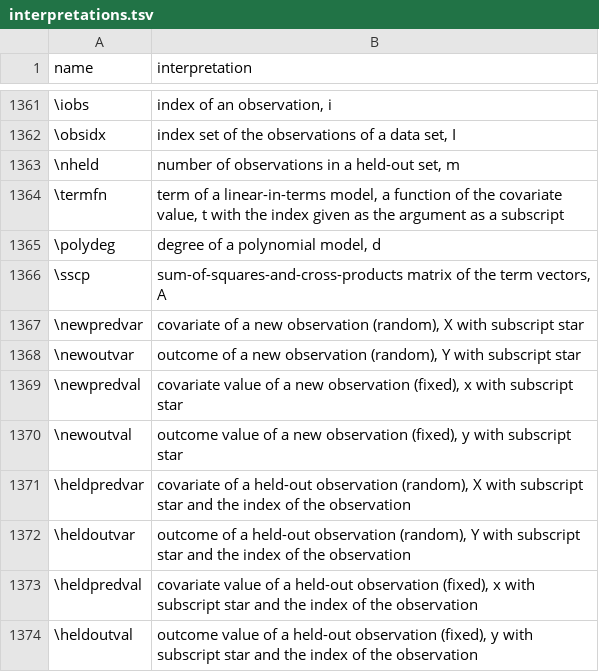
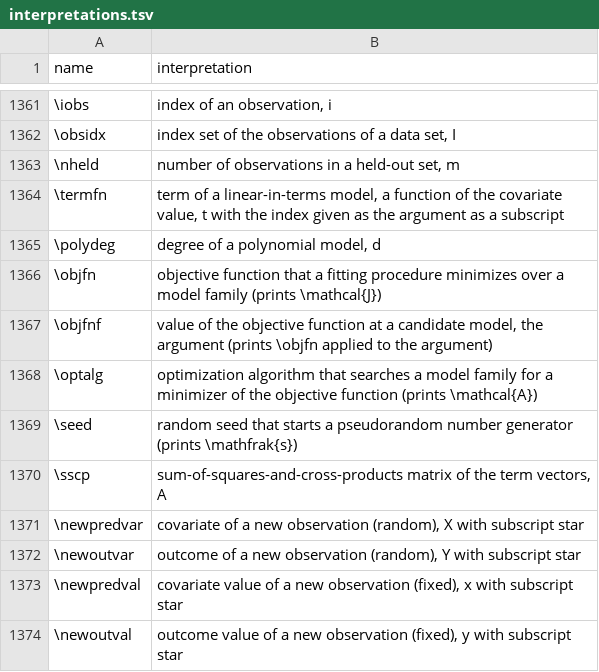
Before and after one commit to Morrison-Lab/macros, a TSV file: interpretations.tsv, drawn as a sheet; only a part is shown, gaps mark what is left out; the shorter side is filled out with more unchanged rows.

```diff
--- a/interpretations.tsv
+++ b/interpretations.tsv
@@ -1365,2 +1365,6 @@ name	interpretation
 \polydeg	degree of a polynomial model, d
+\objfn	objective function that a fitting procedure minimizes over a model family (prints \mathcal{J})
+\objfnf	value of the objective function at a candidate model, the argument (prints \objfn applied to the argument)
+\optalg	optimization algorithm that searches a model family for a minimizer of the objective function (prints \mathcal{A})
+\seed	random seed that starts a pseudorandom number generator (prints \mathfrak{s})
 \sscp	sum-of-squares-and-cross-products matrix of the term vectors, A
```
Also changed, not shown: 1 other file.
